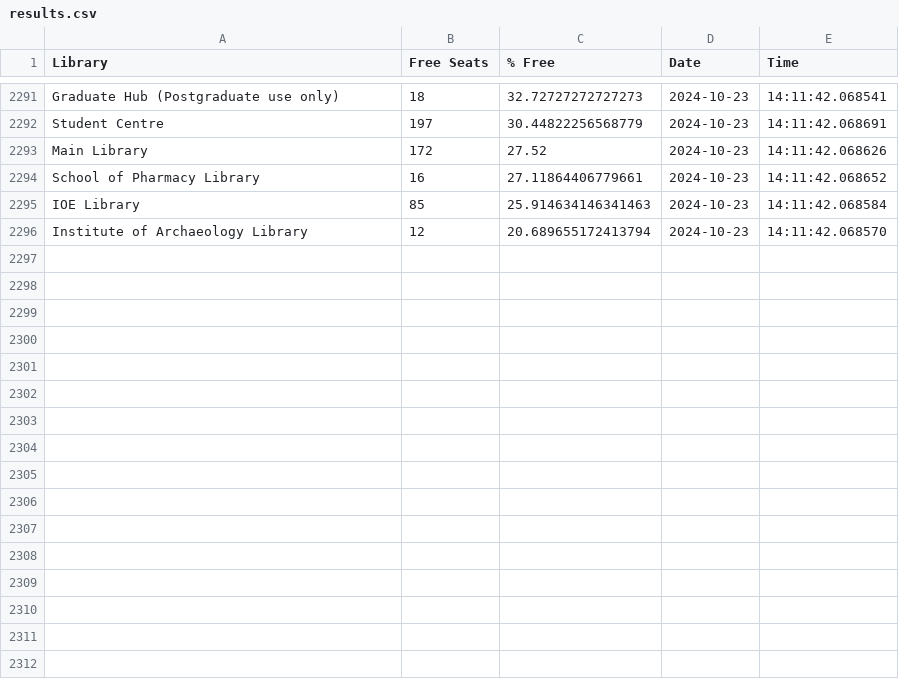
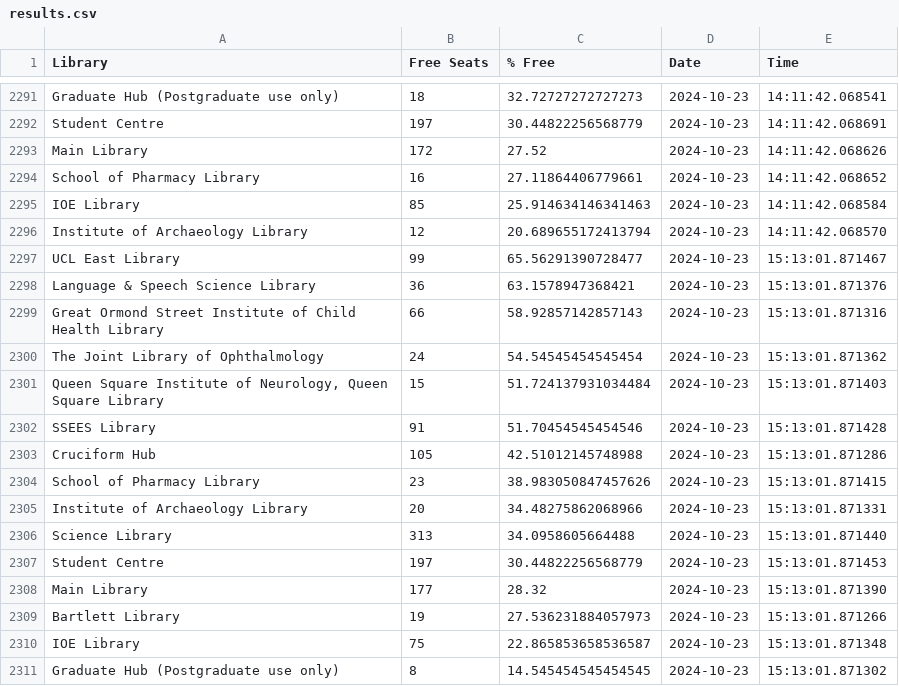
Before and after one commit to Adupadu123/LibrarySeats, a CSV file: data/results.csv, drawn as a sheet; only a part is shown, gaps mark what is left out; the diff names each change by its address in the sheet, - before the commit and + after, or states it on an @@ line.

```diff
--- a/data/results.csv
+++ b/data/results.csv
+row 2297: UCL East Library | 99 | 65.56291390728477 | 2024-10-23 | 15:13:01.871467
+row 2298: Language & Speech Science Library | 36 | 63.1578947368421 | 2024-10-23 | 15:13:01.871376
+row 2299: Great Ormond Street Institute of Child Health Library | 66 | 58.92857142857143 | 2024-10-23 | 15:13:01.871316
+row 2300: The Joint Library of Ophthalmology | 24 | 54.54545454545454 | 2024-10-23 | 15:13:01.871362
+row 2301: Queen Square Institute of Neurology, Queen Square Library | 15 | 51.724137931034484 | 2024-10-23 | 15:13:01.871403
+row 2302: SSEES Library | 91 | 51.70454545454546 | 2024-10-23 | 15:13:01.871428
+row 2303: Cruciform Hub | 105 | 42.51012145748988 | 2024-10-23 | 15:13:01.871286
+row 2304: School of Pharmacy Library | 23 | 38.983050847457626 | 2024-10-23 | 15:13:01.871415
+row 2305: Institute of Archaeology Library | 20 | 34.48275862068966 | 2024-10-23 | 15:13:01.871331
+row 2306: Science Library | 313 | 34.0958605664488 | 2024-10-23 | 15:13:01.871440
+row 2307: Student Centre | 197 | 30.44822256568779 | 2024-10-23 | 15:13:01.871453
+row 2308: Main Library | 177 | 28.32 | 2024-10-23 | 15:13:01.871390
+row 2309: Bartlett Library | 19 | 27.536231884057973 | 2024-10-23 | 15:13:01.871266
+row 2310: IOE Library | 75 | 22.865853658536587 | 2024-10-23 | 15:13:01.871348
+row 2311: Graduate Hub (Postgraduate use only) | 8 | 14.545454545454545 | 2024-10-23 | 15:13:01.871302
```
